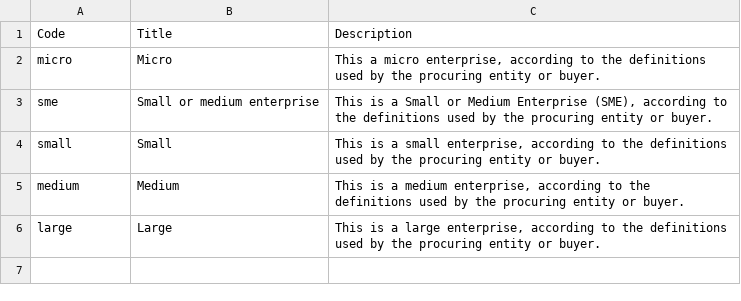
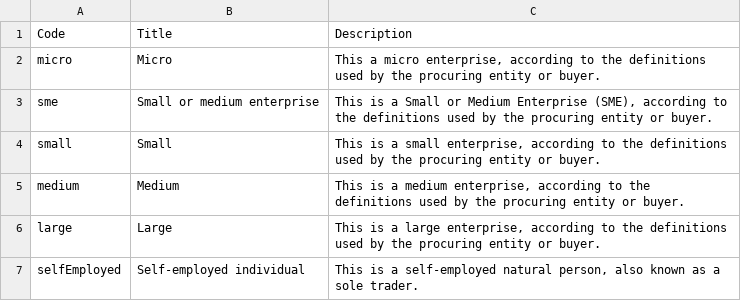
Before and after one commit to open-contracting-extensions/ocds_partyDetails_scale_extension, a CSV file: codelists/partyScale.csv, drawn as a sheet.

Commit message:
Add selfEmployed code, closes open-contracting/ocds-extensions#134

```diff
--- a/codelists/partyScale.csv
+++ b/codelists/partyScale.csv
@@ -6 +6,2 @@ medium,Medium,"This is a medium enterprise, according to the definitions used by
 large,Large,"This is a large enterprise, according to the definitions used by the procuring entity or buyer."
+selfEmployed,Self-employed individual,"This is a self-employed natural person, also known as a sole trader."
```
Also changed, not shown: 1 other file.
